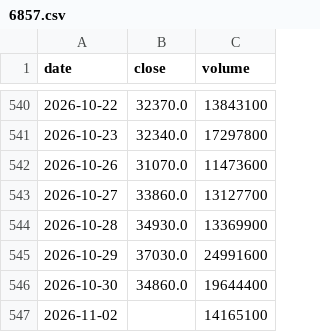
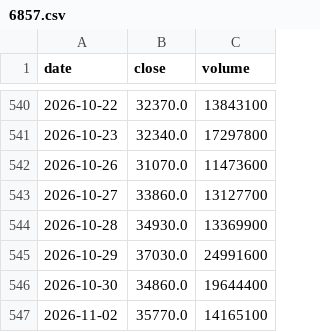
Before and after one commit to kazuo310/kabu-board, a CSV file: data/6857.csv, drawn as a sheet; only a part is shown, gaps mark what is left out.

```diff
--- a/data/6857.csv
+++ b/data/6857.csv
@@ -546,2 +546,2 @@ date,close,volume
 2026-10-30,34860.0,19644400
-2026-11-02,,14165100
+2026-11-02,35770.0,14165100
```
Also changed, not shown: data/6723.csv, data/8035.csv, 5 other files.
